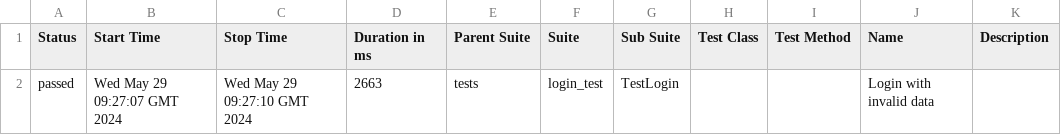
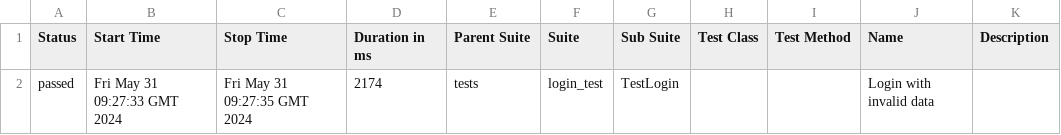
Before and after one commit to adavipe/openweathermap-ui-tests, a CSV file: data/suites.csv, drawn as a sheet.

Commit message:
Deploying to gh-pages from @ adavipe/openweathermap-ui-tests@95091c20bd3e7b1e87aff1789b9b52ef17c51111 🚀

```diff
--- a/data/suites.csv
+++ b/data/suites.csv
@@ -1,2 +1,2 @@
 "Status","Start Time","Stop Time","Duration in ms","Parent Suite","Suite","Sub Suite","Test Class","Test Method","Name","Description"
-"passed","Wed May 29 09:27:07 GMT 2024","Wed May 29 09:27:10 GMT 2024","2663","tests","login_test","TestLogin","","","Login with invalid data",""
+"passed","Fri May 31 09:27:33 GMT 2024","Fri May 31 09:27:35 GMT 2024","2174","tests","login_test","TestLogin","","","Login with invalid data",""
```
Also changed, not shown: 17 other files.
